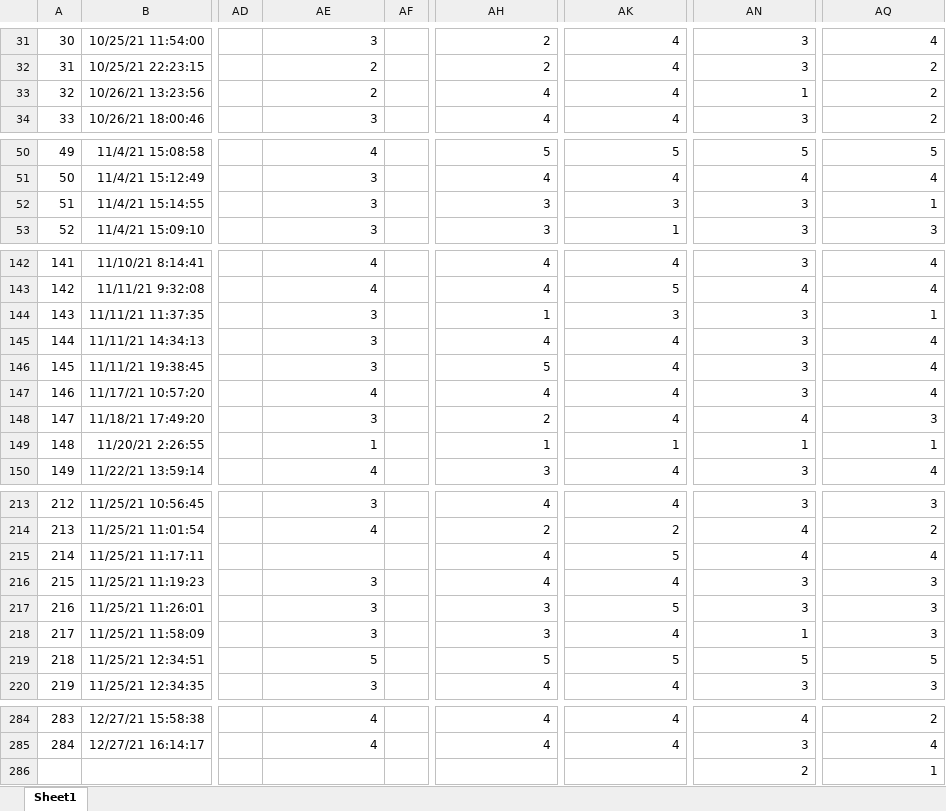
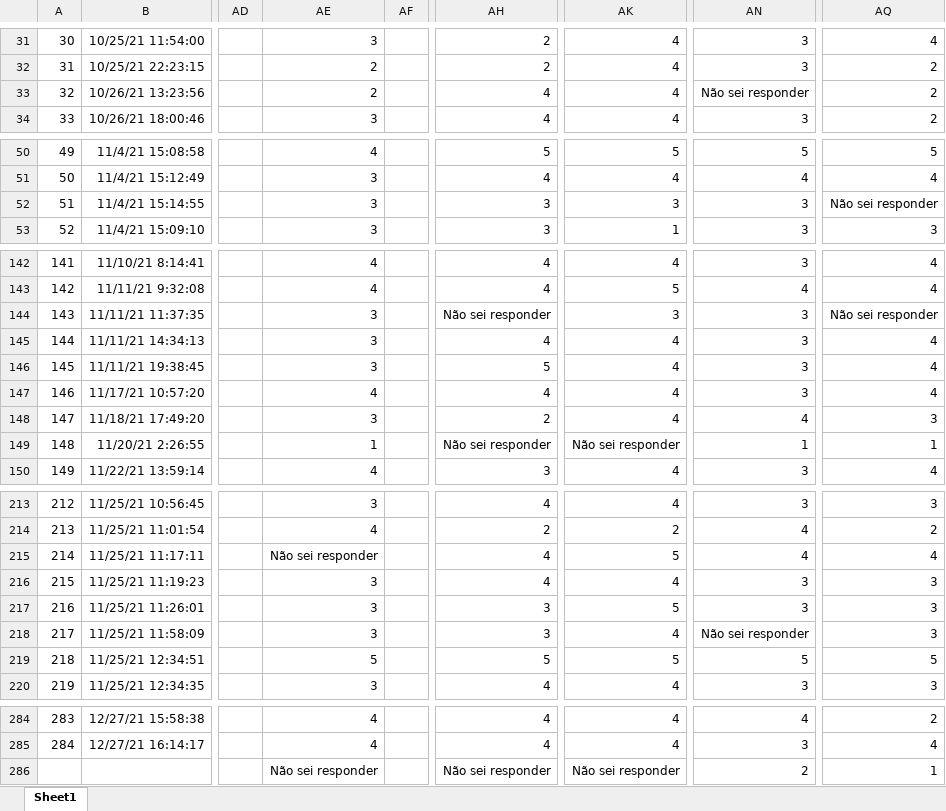
Before and after one commit to igorcic/Rpibic, an Excel workbook: TecnicoConsulta.xlsx, sheet Sheet1, drawn as a sheet; only a part is shown, gaps mark what is left out; values as stored, in another font and other column widths than the file's, no borders; table styles not drawn; the diff covers the shown part only; the diff names each change by its address in the sheet, - before the commit and + after, or states it on an @@ line.

Commit message:
Finalizando tecnico

```diff
--- a/TecnicoConsulta.xlsx (sheet Sheet1)
+++ b/TecnicoConsulta.xlsx (sheet Sheet1)
-AN33: 1
+AN33: Não sei responder
-AQ52: 1
+AQ52: Não sei responder
-AH144: 1
+AH144: Não sei responder
-AQ144: 1
+AQ144: Não sei responder
-AH149: 1
+AH149: Não sei responder
-AK149: 1
+AK149: Não sei responder
-AE215: (empty)
+AE215: Não sei responder
-AN218: 1
+AN218: Não sei responder
-AE286: (empty)
+AE286: Não sei responder
-AH286: (empty)
+AH286: Não sei responder
-AK286: (empty)
+AK286: Não sei responder
```
Also changed, not shown: 9 edited cells elsewhere in this sheet, 1 other file.
